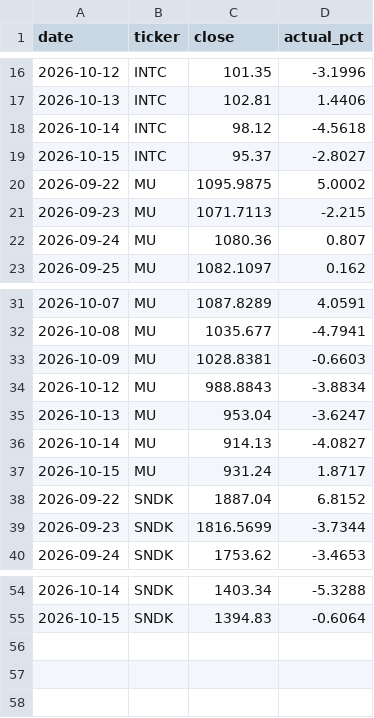
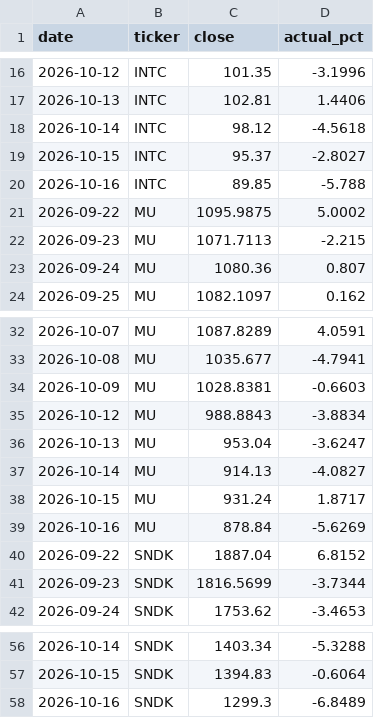
Before and after one commit to sg16-hash/ai-forecast-duel, a CSV file: data/prices.csv, drawn as a sheet; only a part is shown, gaps mark what is left out.

Commit message:
score 2026-10-16

```diff
--- a/data/prices.csv
+++ b/data/prices.csv
@@ -19,2 +19,3 @@ date,ticker,close,actual_pct
 2026-10-15,INTC,95.37,-2.8027
+2026-10-16,INTC,89.85,-5.788
 2026-09-22,MU,1095.9875,5.0002
@@ -37,2 +38,3 @@ date,ticker,close,actual_pct
 2026-10-15,MU,931.24,1.8717
+2026-10-16,MU,878.84,-5.6269
 2026-09-22,SNDK,1887.04,6.8152
@@ -55 +57,2 @@ date,ticker,close,actual_pct
 2026-10-15,SNDK,1394.83,-0.6064
+2026-10-16,SNDK,1299.3,-6.8489
```
